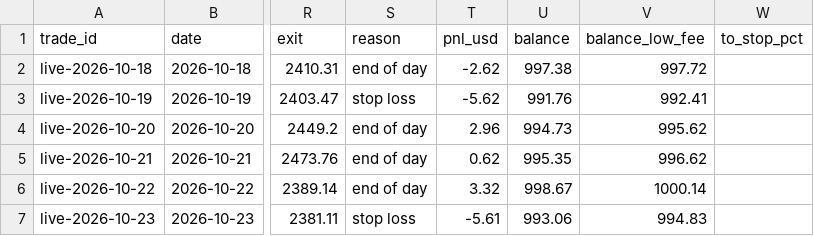
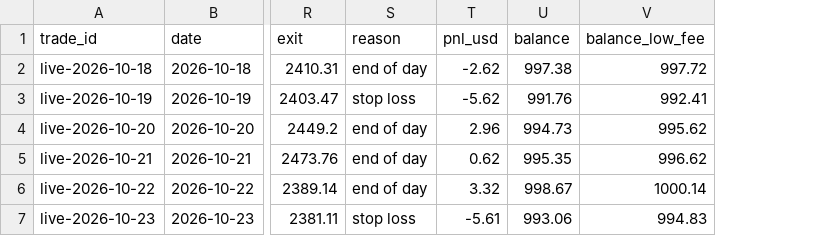
Before and after one commit to debtsolverscanada-lgtm/trading-results, a CSV file: data/live_trades.csv, drawn as a sheet; only a part is shown, gaps mark what is left out; the diff covers the shown part only; the diff names each change by its address in the sheet, - before the commit and + after, or states it on an @@ line.

```diff
--- a/data/live_trades.csv
+++ b/data/live_trades.csv
-column W (to_stop_pct), empty
```
Also changed, not shown: 9 edited cells elsewhere in this file, data/lessons.csv, data/live_status.csv, 5 other files.
